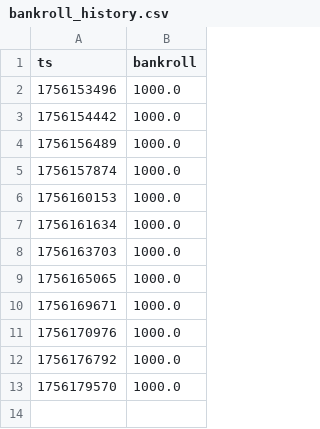
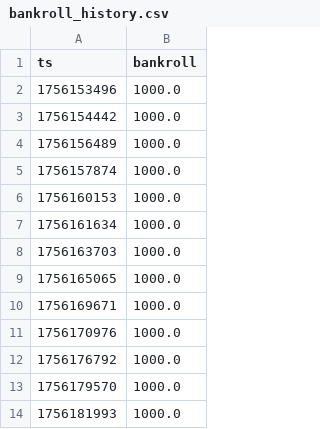
Before and after one commit to Argo007/tennis-betting-bot, a CSV file: state/bankroll_history.csv, drawn as a sheet; the diff names each change by its address in the sheet, - before the commit and + after, or states it on an @@ line.

Commit message:
auto: update state+results+docs

```diff
--- a/state/bankroll_history.csv
+++ b/state/bankroll_history.csv
+row 14: 1756181993 | 1000.0
```
Also changed, not shown: live_results/close_odds.csv, live_results/live_matches.csv, 1 other file.
